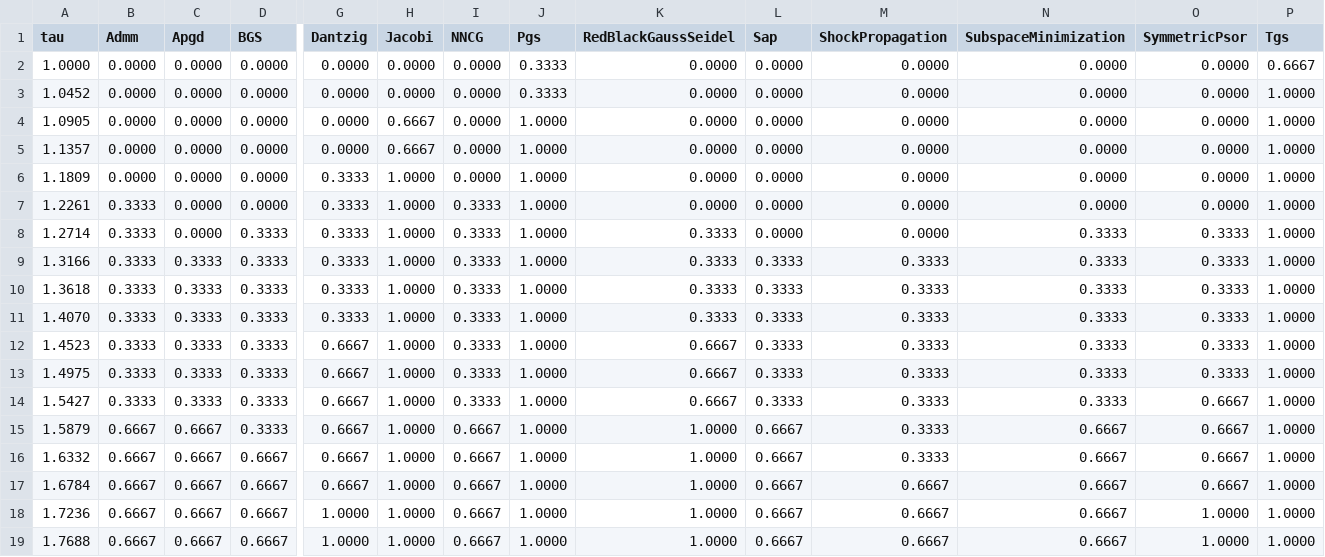
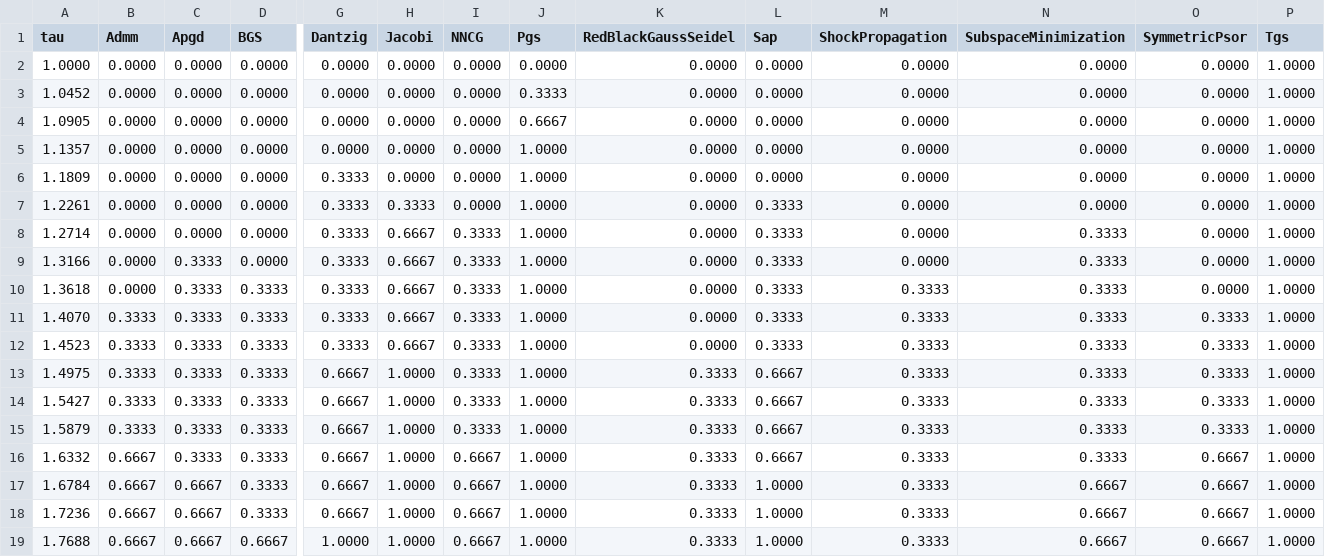
Before and after one commit to dartsim/dart, a CSV file: docs/background/lcp/figures/performance_profile_boxed.csv, drawn as a sheet; only a part is shown, gaps mark what is left out; the diff covers the shown part only; the diff names each change by its address in the sheet, - before the commit and + after, or states it on an @@ line.

Commit message:
Extend Jacobi and RedBlackGaussSeidel friction exact paths

```diff
--- a/docs/background/lcp/figures/performance_profile_boxed.csv
+++ b/docs/background/lcp/figures/performance_profile_boxed.csv
-J2 (Pgs): 0.3333
+J2 (Pgs): 0.0000
-P2 (Tgs): 0.6667
+P2 (Tgs): 1.0000
-H4:H5 (Jacobi): 0.6667
+H4:H5 (Jacobi): 0.0000
-J4 (Pgs): 1.0000
+J4 (Pgs): 0.6667
-H6 (Jacobi): 1.0000
+H6 (Jacobi): 0.0000
-B7:B10 (Admm): 0.3333
+B7:B10 (Admm): 0.0000
-H7 (Jacobi): 1.0000
+H7 (Jacobi): 0.3333
-I7 (NNCG): 0.3333
+I7 (NNCG): 0.0000
-L7:L8 (Sap): 0.0000
+L7:L8 (Sap): 0.3333
-D8:D9 (BGS): 0.3333
+D8:D9 (BGS): 0.0000
-H8:H12 (Jacobi): 1.0000
+H8:H12 (Jacobi): 0.6667
-K8:K11 (RedBlackGaussSeidel): 0.3333
+K8:K11 (RedBlackGaussSeidel): 0.0000
-O8:O10 (SymmetricPsor): 0.3333
+O8:O10 (SymmetricPsor): 0.0000
-M9 (ShockPropagation): 0.3333
+M9 (ShockPropagation): 0.0000
-G12 (Dantzig): 0.6667
+G12 (Dantzig): 0.3333
-K12 (RedBlackGaussSeidel): 0.6667
+K12 (RedBlackGaussSeidel): 0.0000
-K13:K14 (RedBlackGaussSeidel): 0.6667
+K13:K14 (RedBlackGaussSeidel): 0.3333
-L13:L14 (Sap): 0.3333
+L13:L14 (Sap): 0.6667
-O14:O15 (SymmetricPsor): 0.6667
+O14:O15 (SymmetricPsor): 0.3333
-B15 (Admm): 0.6667
+B15 (Admm): 0.3333
-C15:C16 (Apgd): 0.6667
+C15:C16 (Apgd): 0.3333
-I15 (NNCG): 0.6667
+I15 (NNCG): 0.3333
-K15:K19 (RedBlackGaussSeidel): 1.0000
+K15:K19 (RedBlackGaussSeidel): 0.3333
-N15:N16 (SubspaceMinimization): 0.6667
+N15:N16 (SubspaceMinimization): 0.3333
-D16:D18 (BGS): 0.6667
+D16:D18 (BGS): 0.3333
-L17:L19 (Sap): 0.6667
+L17:L19 (Sap): 1.0000
-M17:M19 (ShockPropagation): 0.6667
+M17:M19 (ShockPropagation): 0.3333
-G18 (Dantzig): 1.0000
+G18 (Dantzig): 0.6667
-O18:O19 (SymmetricPsor): 1.0000
+O18:O19 (SymmetricPsor): 0.6667
```
Also changed, not shown: 27 edited cells elsewhere in this file, docs/background/lcp/figures/performance_profile_frictionindex.csv, docs/background/lcp/figures/performance_profile_standard.csv, 9 other files.
